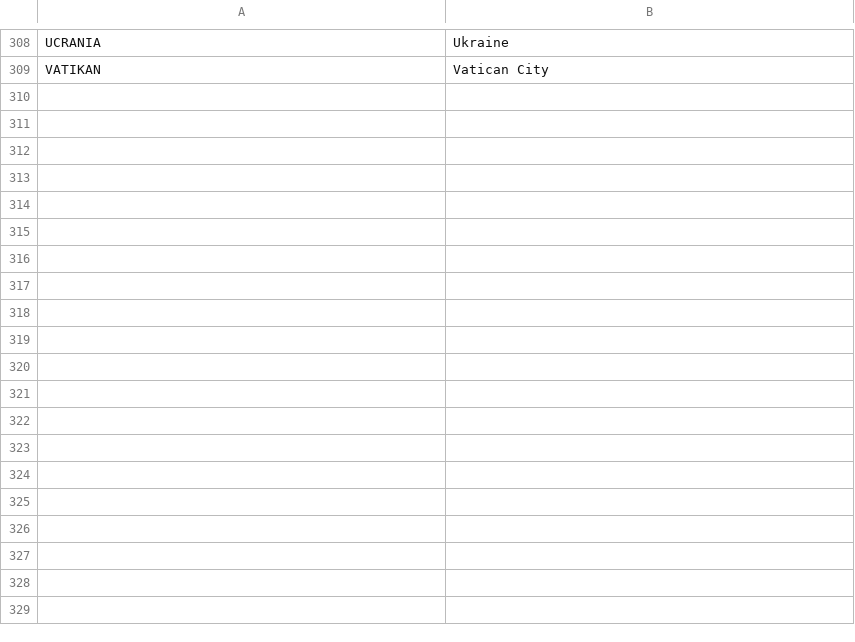
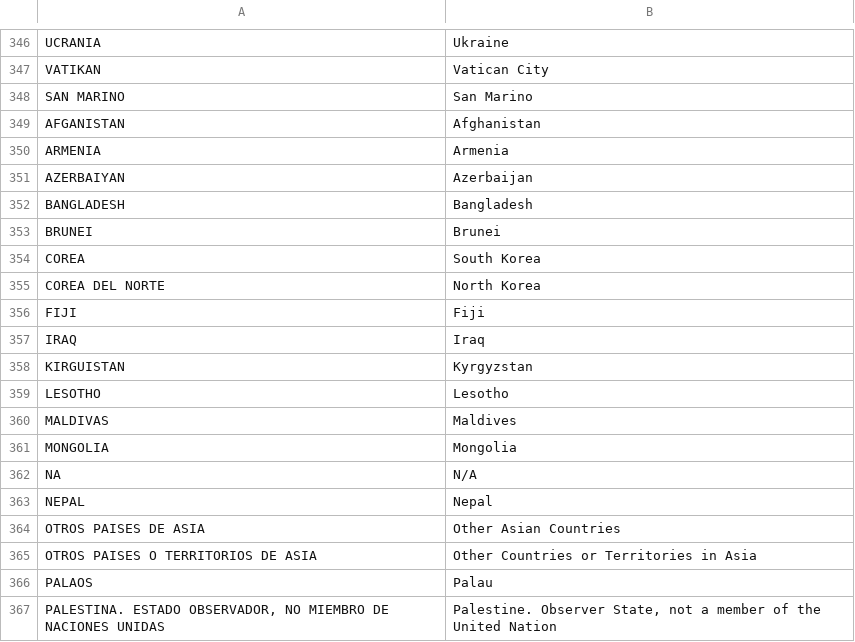
Before and after one commit to irenedelatorre/Spaniards-in-the-US, a CSV file: assets/data/translation.csv, drawn as a sheet; only a part is shown, gaps mark what is left out; the diff covers the shown part only; the diff names each change by its address in the sheet, - before the commit and + after, or states it on an @@ line.

```diff
--- a/assets/data/translation.csv
+++ b/assets/data/translation.csv
+row 348: SAN MARINO | San Marino
+row 349: AFGANISTAN | Afghanistan
+row 350: ARMENIA | Armenia
+row 351: AZERBAIYAN | Azerbaijan
+row 352: BANGLADESH | Bangladesh
+row 353: BRUNEI | Brunei
+row 354: COREA | South Korea
+row 355: COREA DEL NORTE | North Korea
+row 356: FIJI | Fiji
+row 357: IRAQ | Iraq
+row 358: KIRGUISTAN | Kyrgyzstan
+row 359: LESOTHO | Lesotho
+row 360: MALDIVAS | Maldives
+row 361: MONGOLIA | Mongolia
+row 362: NA | N/A
+row 363: NEPAL | Nepal
+row 364: OTROS PAISES DE ASIA | Other Asian Countries
+row 365: OTROS PAISES O TERRITORIOS DE ASIA | Other Countries or Territories in Asia
+row 366: PALAOS | Palau
+row 367: PALESTINA. ESTADO OBSERVADOR, NO MIEMBRO DE NACIONES UNIDAS | Palestine. Observer State, not a member of the United Nation
```
Also changed, not shown: 52 added rows, 1 removed row and 3 edited cells elsewhere in this file, 12 other files.
